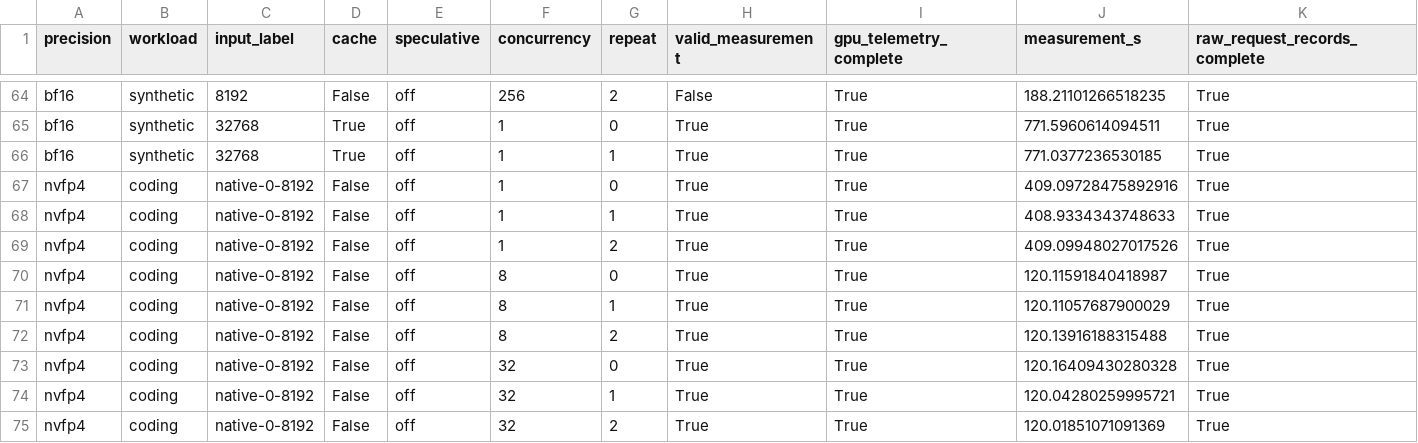
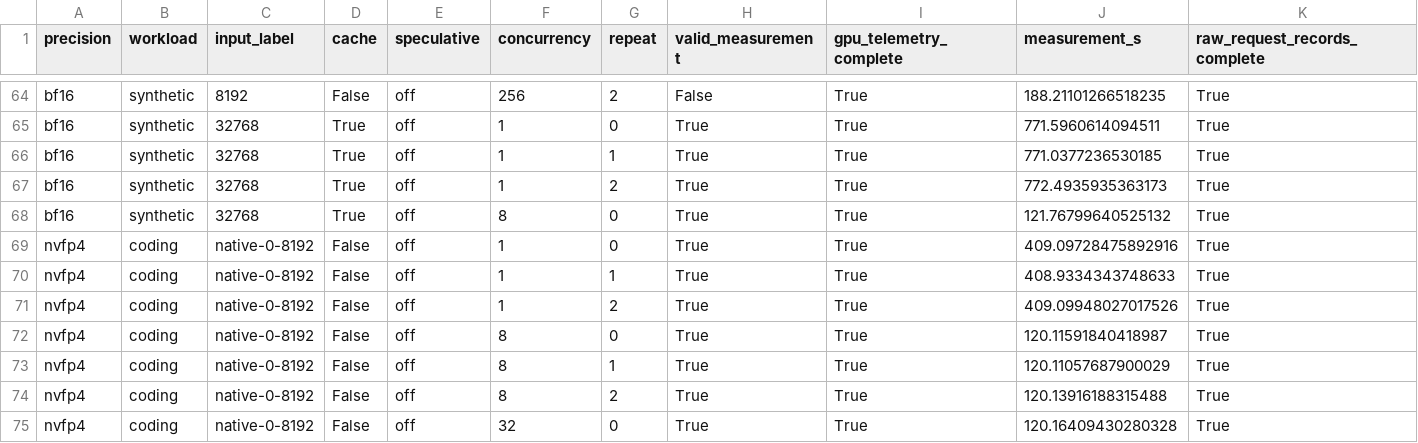
Before and after one commit to zhiyuanhubj/agent-benchmark-evals-20261019, a CSV file: evidence/muse_controlled_perf_20261028/detailed_rounds.csv, drawn as a sheet; only a part is shown, gaps mark what is left out; the shorter side is filled out with more unchanged rows; rows hold the shown columns only; the diff names each change by its address in the sheet, - before the commit and + after, or states it on an @@ line.

```diff
--- a/evidence/muse_controlled_perf_20261028/detailed_rounds.csv
+++ b/evidence/muse_controlled_perf_20261028/detailed_rounds.csv
+row 67: bf16 | synthetic | 32768 | True | off | 1 | 2 | True | True | 772.4935935363173 | True
+row 68: bf16 | synthetic | 32768 | True | off | 8 | 0 | True | True | 121.76799640525132 | True
```
Also changed, not shown: evidence/muse_controlled_perf_20261028/acceptance_matrix.csv, evidence/muse_controlled_perf_20261028/all_rounds.csv, 8 other files.
